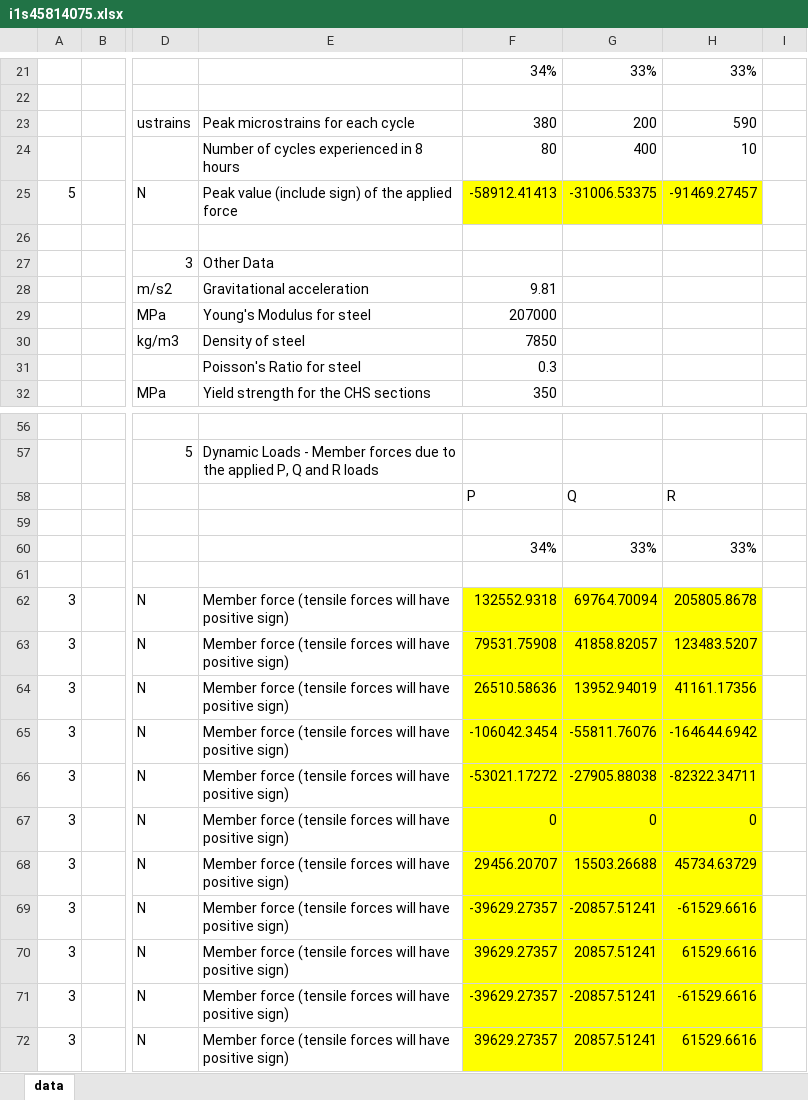
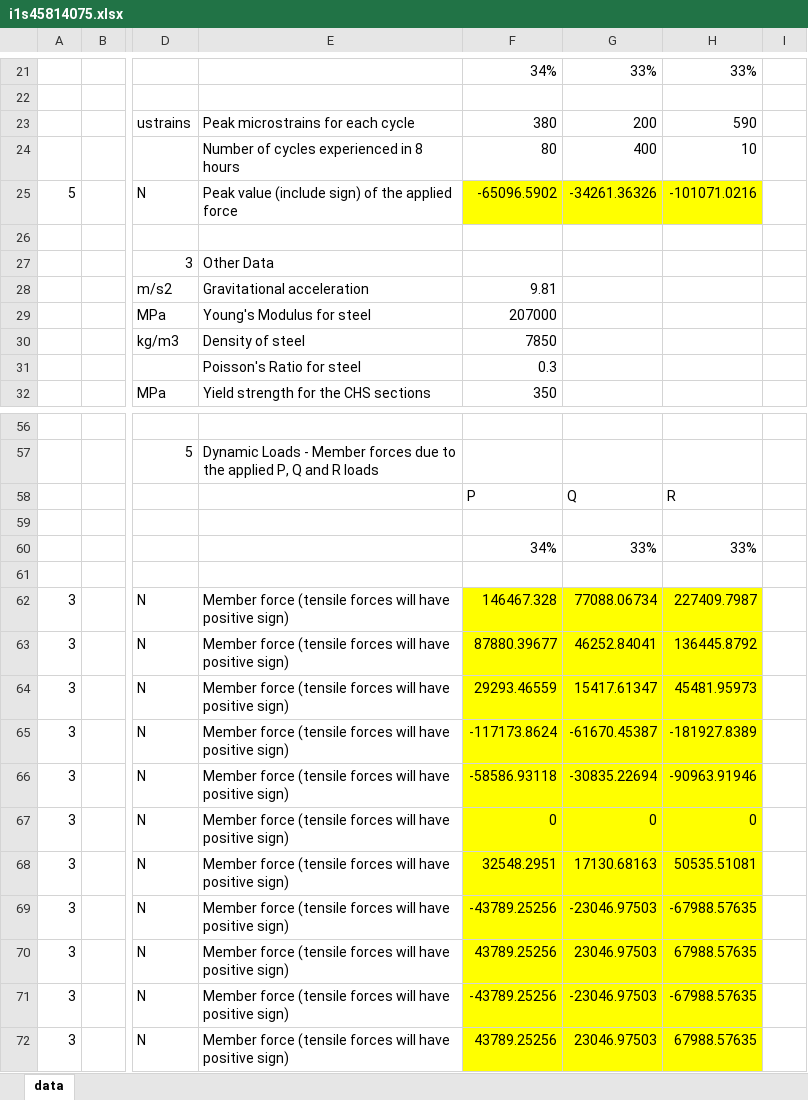
Before and after one commit to imwendi/MECH2100-A2, an Excel workbook: wendi_pass1/i1s45814075.xlsx, sheet data, drawn as a sheet; only a part is shown, gaps mark what is left out; values as stored, in another font and other column widths than the file's, no borders; the diff covers the shown part only; the diff names each change by its address in the sheet, - before the commit and + after, or states it on an @@ line.

```diff
--- a/wendi_pass1/i1s45814075.xlsx (sheet data)
+++ b/wendi_pass1/i1s45814075.xlsx (sheet data)
-F25: -58912.41413
+F25: -65096.5902
-G25: -31006.53375
+G25: -34261.36326
-H25: -91469.27457
+H25: -101071.0216
-F62: 132552.9318
+F62: 146467.328
-G62: 69764.70094
+G62: 77088.06734
-H62: 205805.8678
+H62: 227409.7987
-F63: 79531.75908
+F63: 87880.39677
-G63: 41858.82057
+G63: 46252.84041
-H63: 123483.5207
+H63: 136445.8792
-F64: 26510.58636
+F64: 29293.46559
-G64: 13952.94019
+G64: 15417.61347
-H64: 41161.17356
+H64: 45481.95973
-F65: -106042.3454
+F65: -117173.8624
-G65: -55811.76076
+G65: -61670.45387
-H65: -164644.6942
+H65: -181927.8389
-F66: -53021.17272
+F66: -58586.93118
-G66: -27905.88038
+G66: -30835.22694
-H66: -82322.34711
+H66: -90963.91946
-F68: 29456.20707
+F68: 32548.2951
-G68: 15503.26688
+G68: 17130.68163
-H68: 45734.63729
+H68: 50535.51081
-F69: -39629.27357
+F69: -43789.25256
-G69: -20857.51241
+G69: -23046.97503
-H69: -61529.6616
+H69: -67988.57635
-F70: 39629.27357
+F70: 43789.25256
-G70: 20857.51241
+G70: 23046.97503
-H70: 61529.6616
+H70: 67988.57635
-F71: -39629.27357
+F71: -43789.25256
-G71: -20857.51241
+G71: -23046.97503
-H71: -61529.6616
+H71: -67988.57635
-F72: 39629.27357
+F72: 43789.25256
-G72: 20857.51241
+G72: 23046.97503
-H72: 61529.6616
+H72: 67988.57635
```
Also changed, not shown: 42 edited cells elsewhere in this sheet, example_excel_test/example_template.xlsx, 2 other files.
